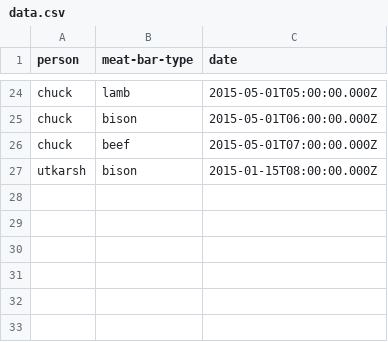
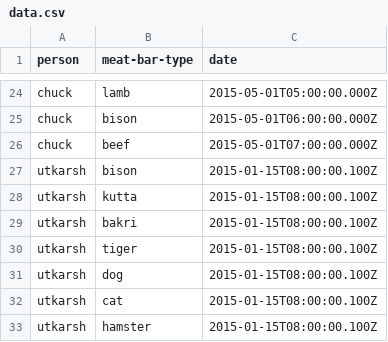
Before and after one commit to utkarshmehta/meatbar-analytics, a CSV file: server/data/data.csv, drawn as a sheet; only a part is shown, gaps mark what is left out.

```diff
--- a/server/data/data.csv
+++ b/server/data/data.csv
@@ -26,2 +26,8 @@ chuck,bison,2015-05-01T06:00:00.000Z
 chuck,beef,2015-05-01T07:00:00.000Z
-utkarsh,bison,2015-01-15T08:00:00.000Z
+utkarsh,bison,2015-01-15T08:00:00.100Z
+utkarsh,kutta,2015-01-15T08:00:00.100Z
+utkarsh,bakri,2015-01-15T08:00:00.100Z
+utkarsh,tiger,2015-01-15T08:00:00.100Z
+utkarsh,dog,2015-01-15T08:00:00.100Z
+utkarsh,cat,2015-01-15T08:00:00.100Z
+utkarsh,hamster,2015-01-15T08:00:00.100Z
```
Also changed, not shown: 1 other file.
